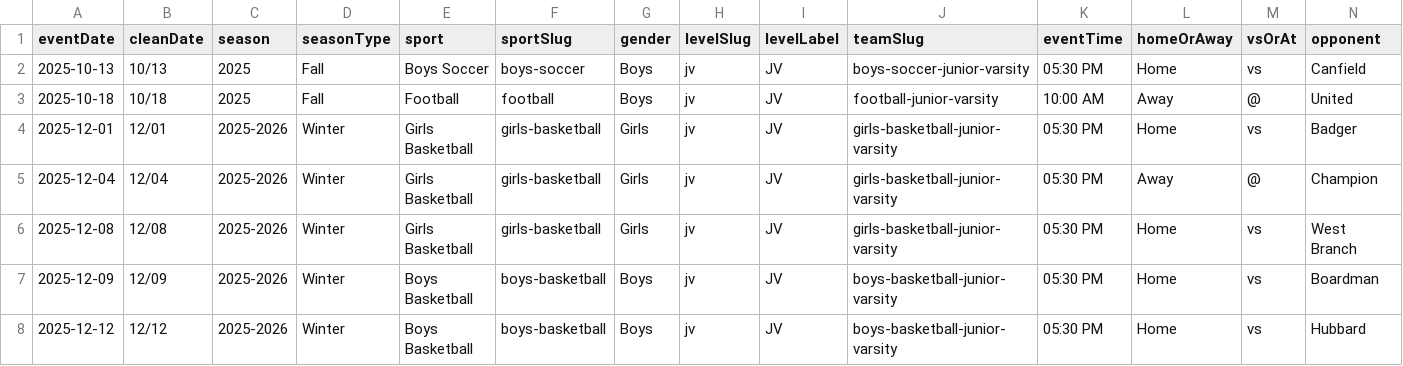
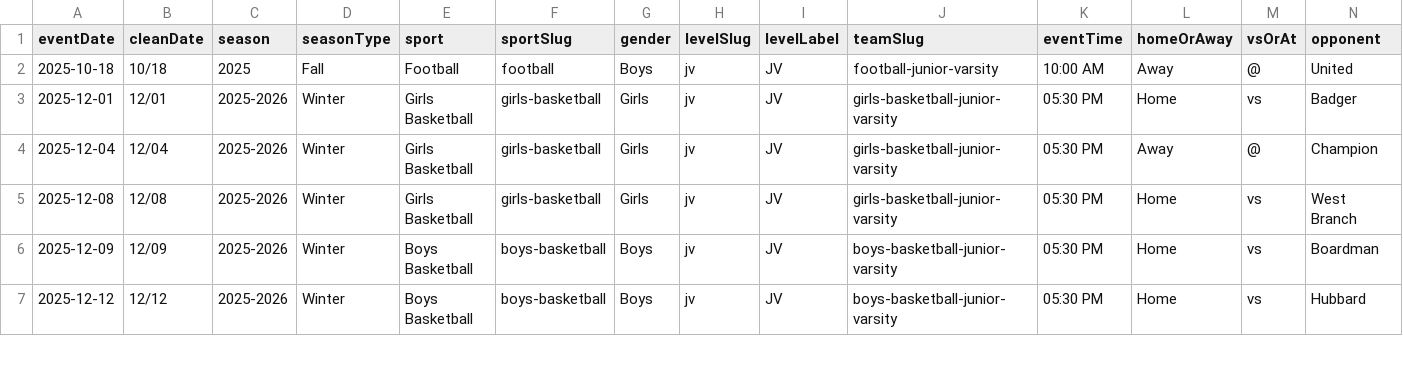
Before and after one commit to nruggieri-poland/schedules, a CSV file: rollups/jv/combined.csv, drawn as a sheet; only a part is shown; rows hold the shown columns only; the diff names each change by its address in the sheet, - before the commit and + after, or states it on an @@ line.

```diff
--- a/rollups/jv/combined.csv
+++ b/rollups/jv/combined.csv
-row 2: 2025-10-13 | 10/13 | 2025 | Fall | Boys Soccer | boys-soccer | Boys | jv | JV | boys-soccer-junior-varsity | 05:30 PM | Home | vs | Canfield
```
Also changed, not shown: rollups/varsity/combined.csv, teams/boys-soccer-junior-varsity.csv, 16 other files.
